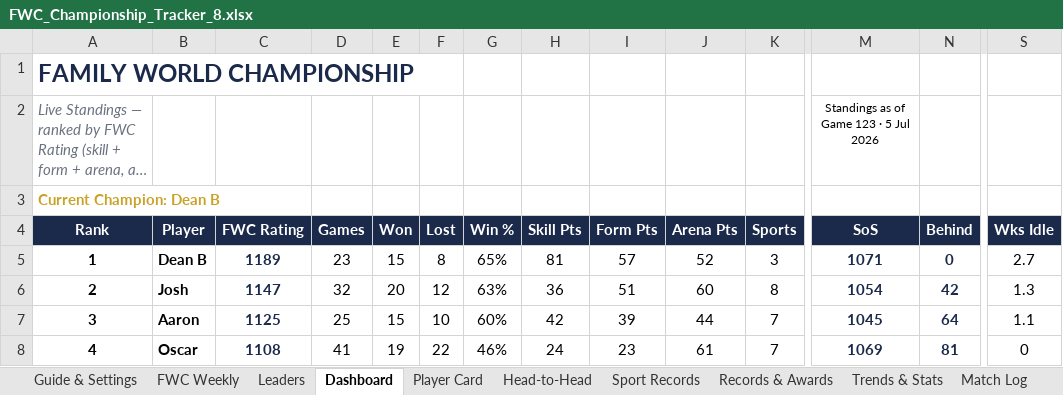
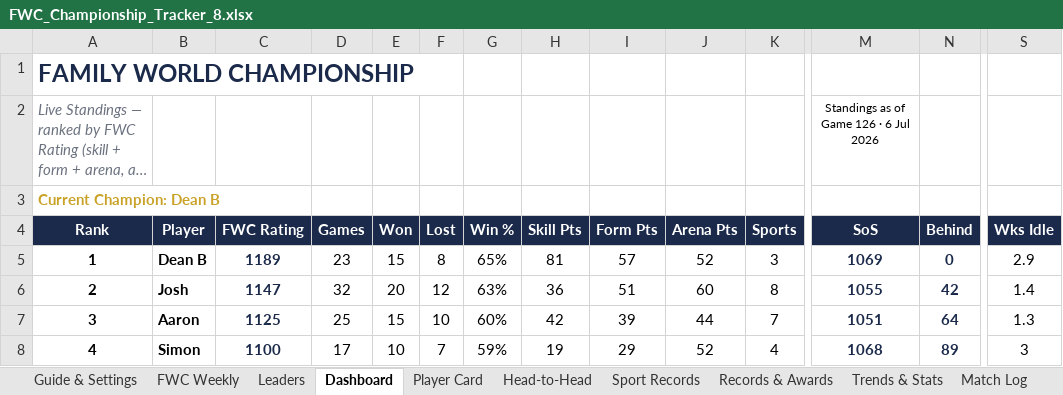
Before and after one commit to PeachyAUS/fwc, an Excel workbook: FWC_Championship_Tracker_8.xlsx, sheet Dashboard, drawn as a sheet; only a part is shown, gaps mark what is left out; long unchanged cells end in …; values as stored, in another font and other column widths than the file's, no borders; conditional formats not drawn; the diff covers the shown part only; the diff names each change by its address in the sheet, - before the commit and + after, or states it on an @@ line.

Commit message:
Games to 126, FIFA series

```diff
--- a/FWC_Championship_Tracker_8.xlsx (sheet Dashboard)
+++ b/FWC_Championship_Tracker_8.xlsx (sheet Dashboard)
-M2 (SoS): Standings as of Game 123 · 5 Jul 2026
+M2 (SoS): Standings as of Game 126 · 6 Jul 2026
-M5 (SoS): 1071
+M5 (SoS): 1069
-S5 (Wks Idle): 2.7
+S5 (Wks Idle): 2.9
-M6 (SoS): 1054
+M6 (SoS): 1055
-S6 (Wks Idle): 1.3
+S6 (Wks Idle): 1.4
-M7 (SoS): 1045
+M7 (SoS): 1051
-S7 (Wks Idle): 1.1
+S7 (Wks Idle): 1.3
-B8 (Player): Oscar
+B8 (Player): Simon
-C8 (FWC Rating): 1108
+C8 (FWC Rating): 1100
-D8 (Games): 41
+D8 (Games): 17
-E8 (Won): 19
+E8 (Won): 10
-F8 (Lost): 22
+F8 (Lost): 7
-G8 (Win %): 46%
+G8 (Win %): 59%
-H8 (Skill Pts): 24
+H8 (Skill Pts): 19
-I8 (Form Pts): 23
+I8 (Form Pts): 29
-J8 (Arena Pts): 61
+J8 (Arena Pts): 52
-K8 (Sports): 7
+K8 (Sports): 4
-M8 (SoS): 1069
+M8 (SoS): 1068
-N8 (Behind): 81
+N8 (Behind): 89
-S8 (Wks Idle): 0
+S8 (Wks Idle): 3
```
Also changed, not shown: 1 added row, 1 removed row and 39 edited cells elsewhere in this sheet, sheet Match Log, sheet Sport Records, sheet Records & Awards, sheet Player Card, sheet Trends & Stats, sheet Head-to-Head, 1 more sheet, formulas that keep their value, hidden cells, 1 other file.
